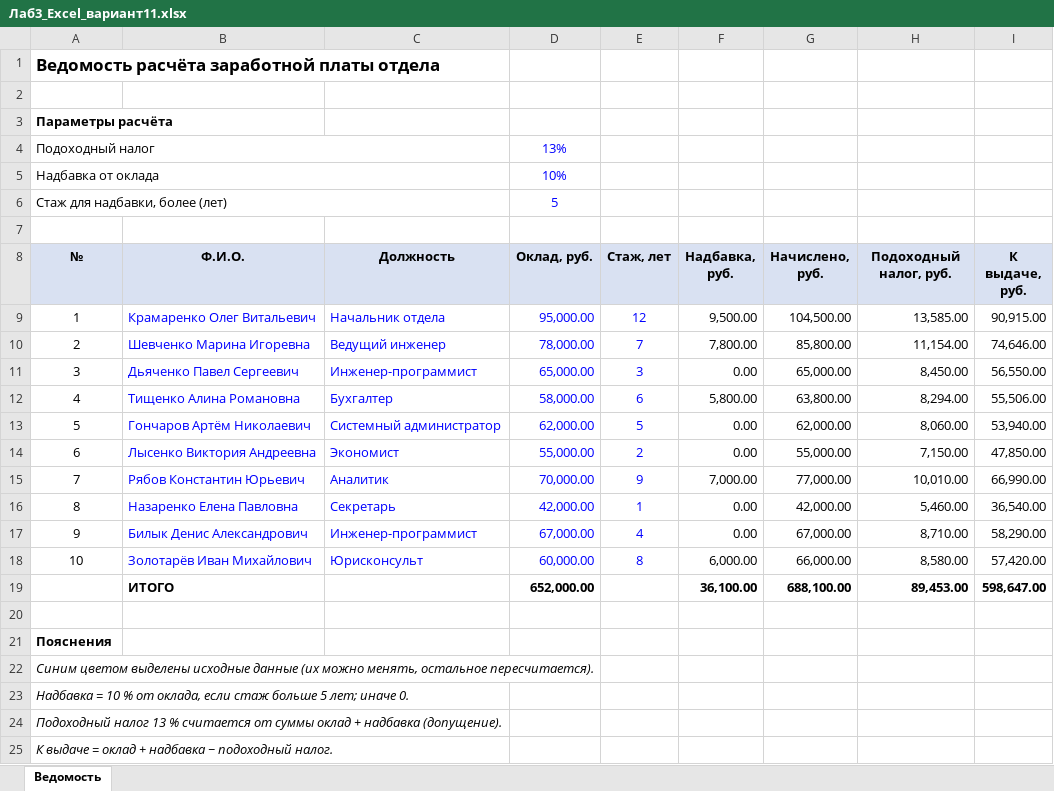
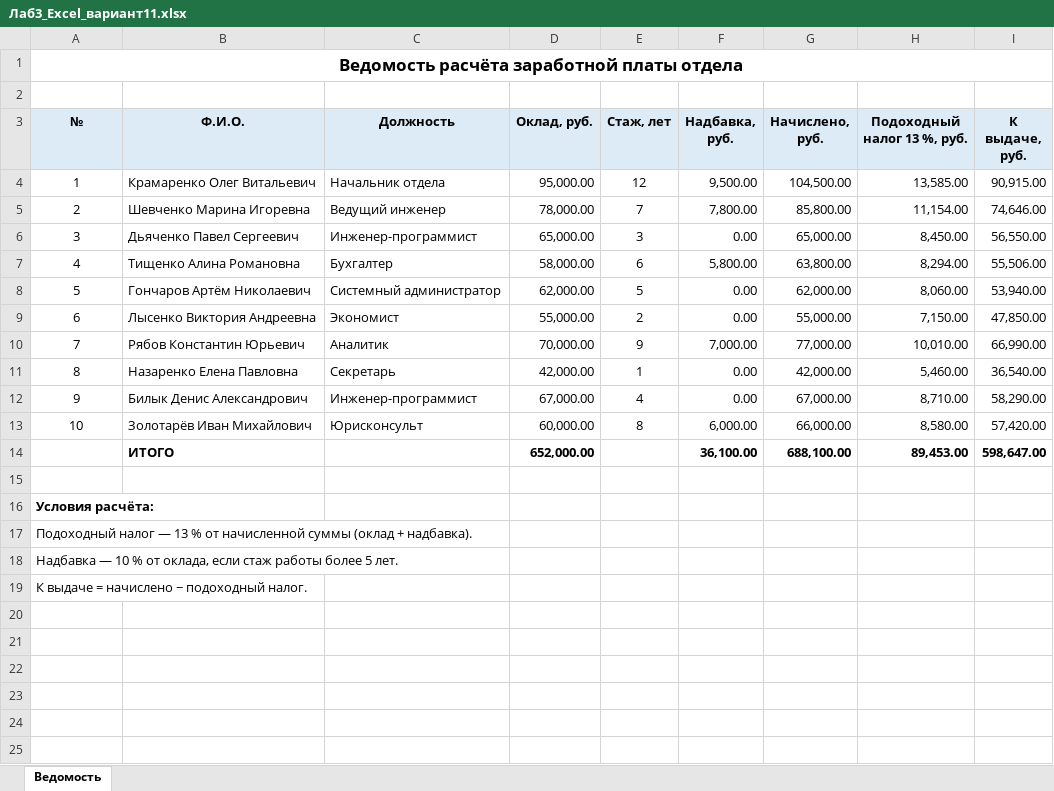
Before and after one commit to holy-element/donstu_lab, an Excel workbook: Лаб3_Excel_вариант11.xlsx, sheet Ведомость, drawn as a sheet; values as stored, in another font and other column widths than the file's, no borders; charts and pictures not drawn; removed rows and columns are numbered as before the commit, all else as after; the diff names each change by its address in the sheet, - before the commit and + after, or states it on an @@ line.

Commit message:
обновил Excel файл

```diff
--- a/Лаб3_Excel_вариант11.xlsx (sheet Ведомость)
+++ b/Лаб3_Excel_вариант11.xlsx (sheet Ведомость)
-A1 alignment: left
+A1 alignment: center
+A1:I1 merged
-row 3: Параметры расчёта
-row 4: Подоходный налог |  |  | 13%
-row 5: Надбавка от оклада |  |  | 10%
-row 6: Стаж для надбавки, более (лет) |  |  | 5
-row 7: (empty)
-H3: Подоходный налог, руб.
+H3: Подоходный налог 13 %, руб.
-B4:E13 text colour: #0000FF
+B4:E13 text colour: black
@@ column A (№) renumbered between rows 16 and 19 @@
-A17:A19 italic: on
+A17:A19 italic: off
-row 25: К выдаче = оклад + надбавка − подоходный налог.
```
Also changed, not shown: formulas that keep their value, charts or pictures.
